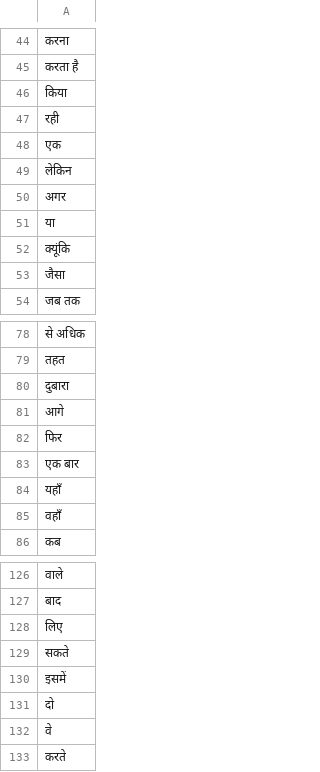
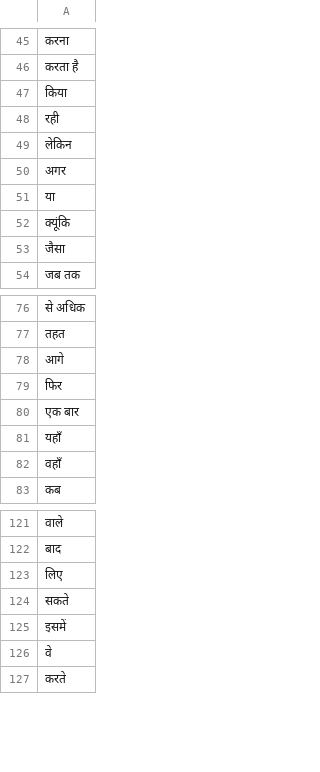
Before and after one commit to arun-umbc/project-is603, a CSV file: stop_words.csv, drawn as a sheet; only a part is shown, gaps mark what is left out; the diff covers the shown part only.

```diff
--- a/stop_words.csv
+++ b/stop_words.csv
@@ -47,3 +48,2 @@
 रही
-एक
 लेकिन
@@ -79,3 +77,2 @@
 तहत
-दुबारा
 आगे
@@ -130,3 +125,2 @@
 इसमें
-दो
 वे
```
Also changed, not shown: 15 added rows and 4 removed rows elsewhere in this file, 19 other files.
